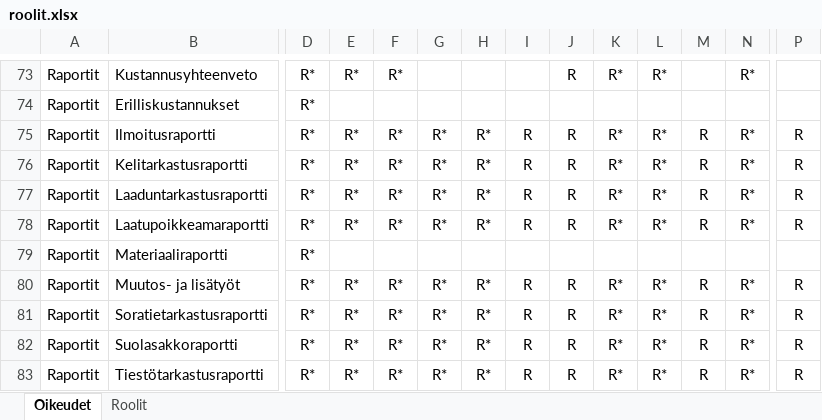
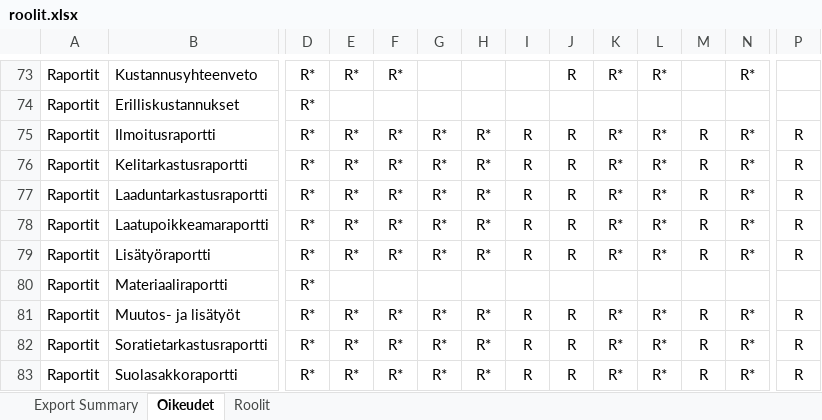
Before and after one commit to finnishtransportagency/harja, an Excel workbook: resources/roolit.xlsx, sheet Oikeudet, drawn as a sheet; only a part is shown, gaps mark what is left out; the shorter side is filled out with more unchanged rows; values as stored, in another font and other column widths than the file's, no borders; charts and pictures not drawn; rows hold the shown columns only; the diff names each change by its address in the sheet, - before the commit and + after, or states it on an @@ line.

Commit message:
Lisätyöraportti kulukohdistuksille

```diff
--- a/resources/roolit.xlsx (sheet Oikeudet)
+++ b/resources/roolit.xlsx (sheet Oikeudet)
+sheet tab: Export Summary
+row 79: Raportit | Lisätyöraportti | R* | R* | R* | R* | R* | R | R | R* | R* | R | R* | R
```
Also changed, not shown: charts or pictures, 3 other files.
